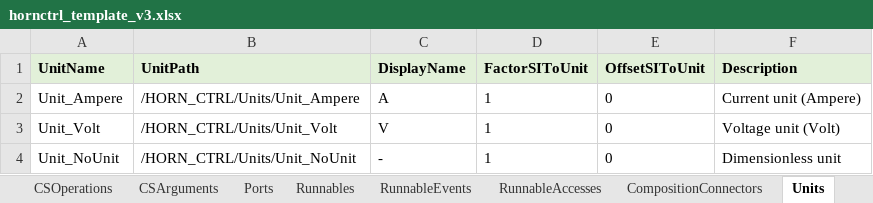
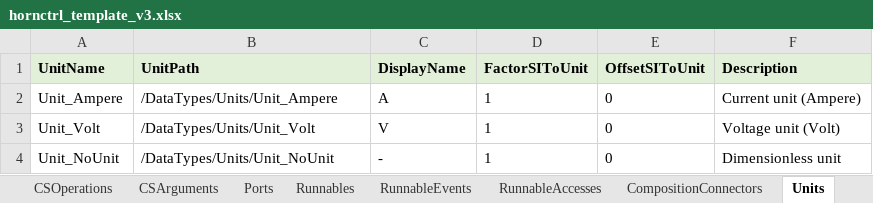
Before and after one commit to dandanhuang1214-ops/Generate-Arxml, an Excel workbook: data/input/hornctrl_template_v3.xlsx, sheet Units, drawn as a sheet; values as stored, in another font and other column widths than the file's, no borders; the diff names each change by its address in the sheet, - before the commit and + after, or states it on an @@ line.

```diff
--- a/data/input/hornctrl_template_v3.xlsx (sheet Units)
+++ b/data/input/hornctrl_template_v3.xlsx (sheet Units)
-B2 (UnitPath): /HORN_CTRL/Units/Unit_Ampere
+B2 (UnitPath): /DataTypes/Units/Unit_Ampere
-B3 (UnitPath): /HORN_CTRL/Units/Unit_Volt
+B3 (UnitPath): /DataTypes/Units/Unit_Volt
-B4 (UnitPath): /HORN_CTRL/Units/Unit_NoUnit
+B4 (UnitPath): /DataTypes/Units/Unit_NoUnit
```
Also changed, not shown: sheet PrimitiveDataTypes, sheet DataTypeMappings, sheet CompuScales, sheet RecordElements, sheet Ports, sheet ProjectConfig, 8 more sheets, other sheet tabs, 40 other files.
